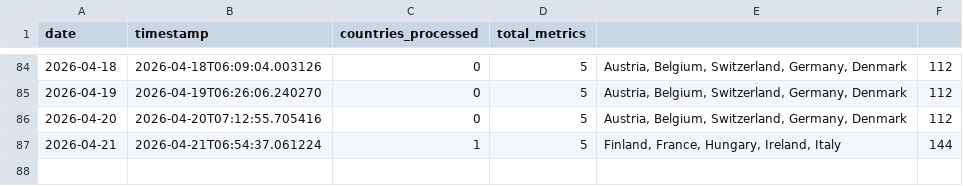
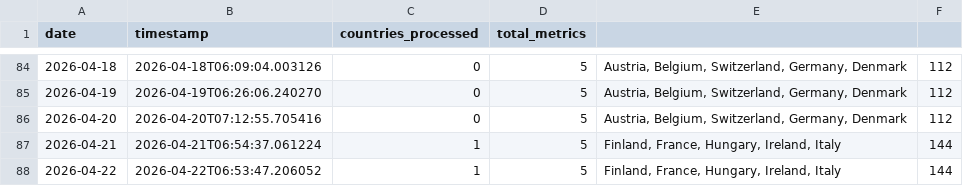
Before and after one commit to jarmoe13/clarity-harvester, a CSV file: data/history.csv, drawn as a sheet; only a part is shown, gaps mark what is left out.

```diff
--- a/data/history.csv
+++ b/data/history.csv
@@ -87 +87,2 @@ date,timestamp,countries_processed,total_metrics
 2026-04-21,2026-04-21T06:54:37.061224,1,5,"Finland, France, Hungary, Ireland, Italy",144
+2026-04-22,2026-04-22T06:53:47.206052,1,5,"Finland, France, Hungary, Ireland, Italy",144
```
Also changed, not shown: 1 other file.
